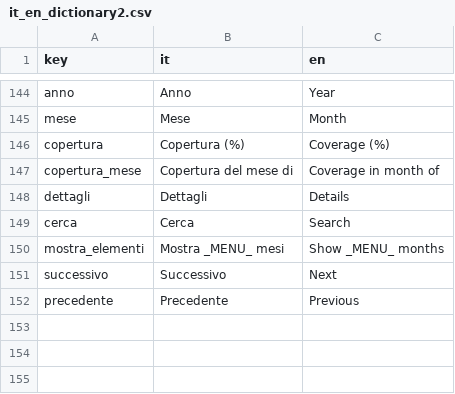
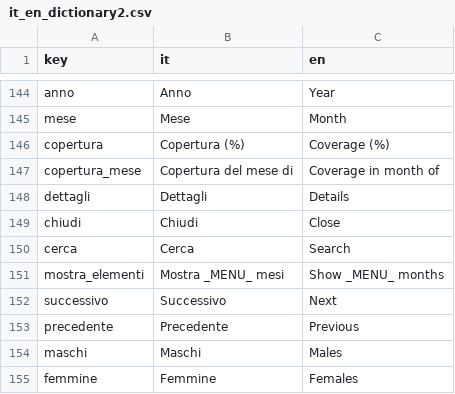
Before and after one commit to sardegnaturismo/DO_shiny, a CSV file: internazionalization/it_en_dictionary2.csv, drawn as a sheet; only a part is shown, gaps mark what is left out.

Commit message:
* update translations

```diff
--- a/internazionalization/it_en_dictionary2.csv
+++ b/internazionalization/it_en_dictionary2.csv
@@ -148,2 +148,3 @@ copertura_mese;Copertura del mese di;Coverage in month of
 dettagli;Dettagli;Details
+chiudi;Chiudi;Close
 cerca;Cerca;Search
@@ -152 +153,3 @@ successivo;Successivo;Next
 precedente;Precedente;Previous
+maschi;Maschi;Males
+femmine;Femmine;Females
```
Also changed, not shown: 1 other file.
